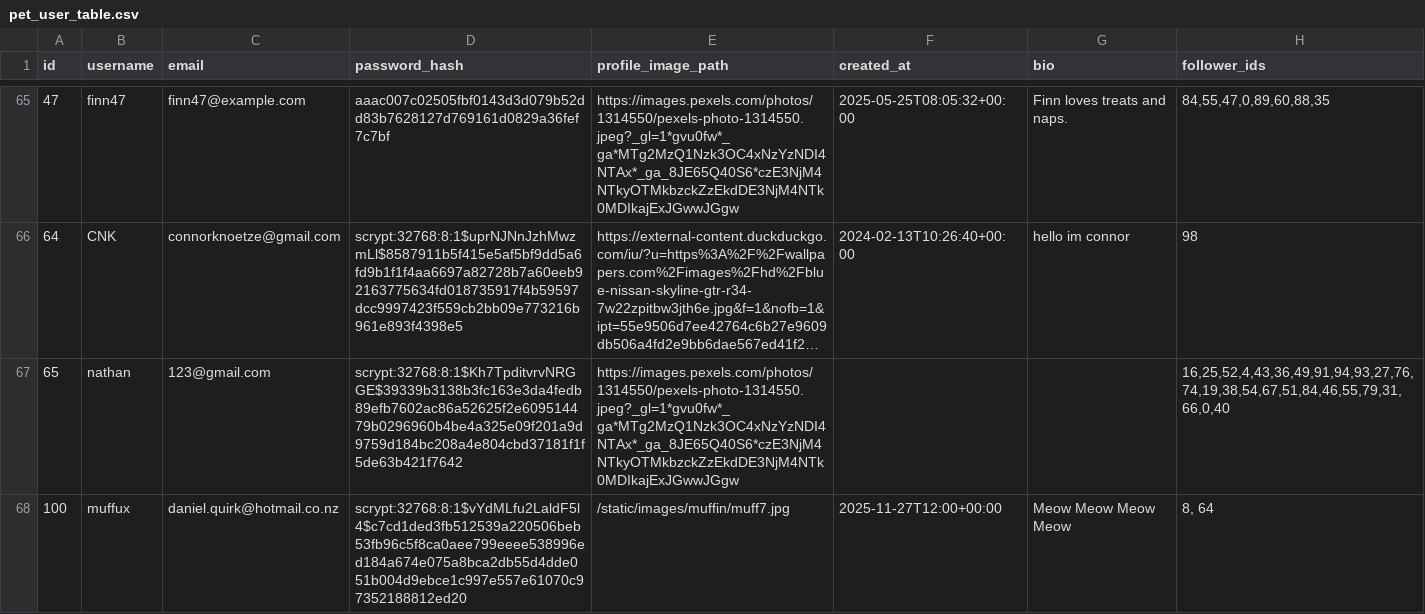
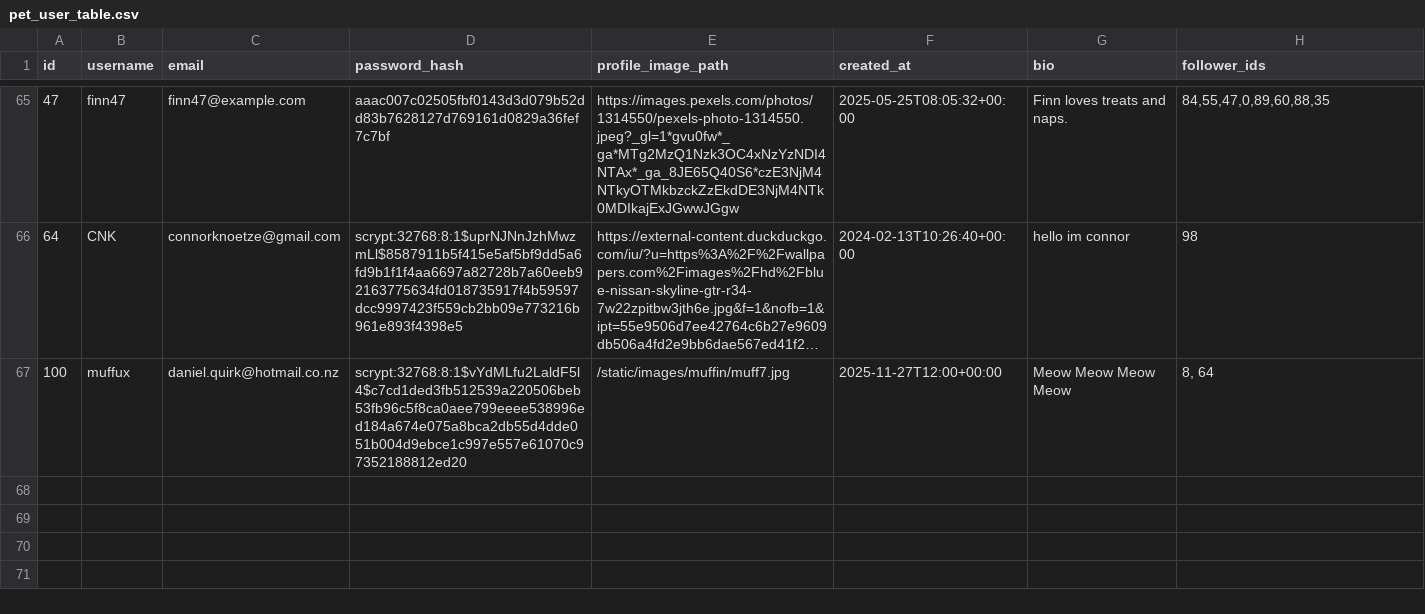
Before and after one commit to ConnorKnoetze/Pet_Social_Media, a CSV file: pets/adapters/data/pet_user_table.csv, drawn as a sheet; only a part is shown, gaps mark what is left out; long unchanged cells end in …; the diff names each change by its address in the sheet, - before the commit and + after, or states it on an @@ line.

Commit message:
Revert "Feat/user page"

```diff
--- a/pets/adapters/data/pet_user_table.csv
+++ b/pets/adapters/data/pet_user_table.csv
-row 67: 65 | nathan | 123@gmail.com | scrypt:32768:8:1$Kh7TpditvrvNRGGE$39339b3138b3fc163e3da4fedb89efb7602ac86a52625f2e609514479b0296960b4be4a325e09f201a9d9759d184bc208a4e804cbd37181f1f5de63b421f7642 | https://images.pexels.com/photos/1314550/pexels-photo-1314550.jpeg?_gl=1*gvu0fw*_ga*MTg2MzQ1Nzk3OC4xNzYzNDI4NTAx*_ga_8JE65Q40S6*czE3NjM4NTkyOTMkbzckZzEkdDE3NjM4NTk0MDIkajExJGwwJGgw |  |  | 16,25,52,4,43,36,49,91,94,93,27,76,74,19,38,54,67,51,84,46,55,79,31,66,0,40
```
Also changed, not shown: 5 other files.
